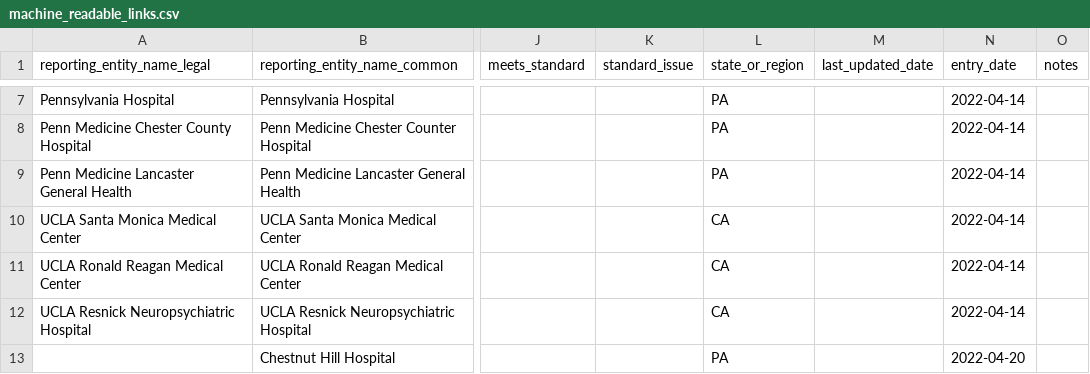
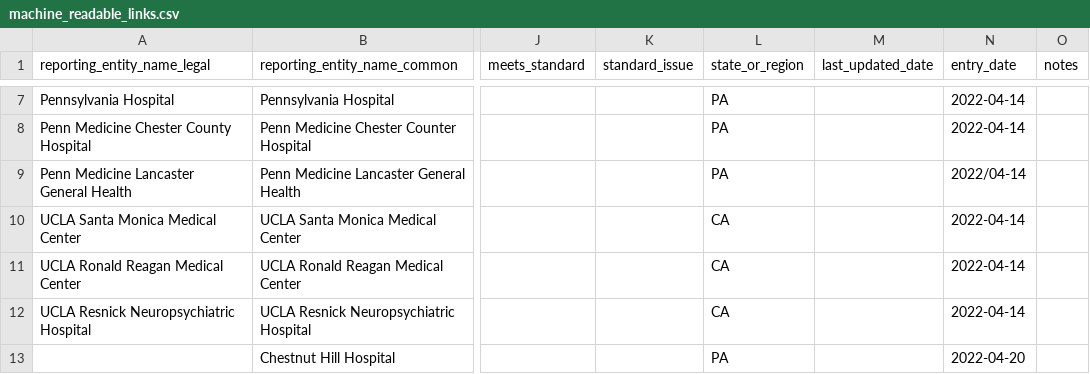
Before and after one commit to TPAFS/transparency-data, a CSV file: price_transparency/hospitals/machine_readable_links.csv, drawn as a sheet; only a part is shown, gaps mark what is left out; the diff names each change by its address in the sheet, - before the commit and + after, or states it on an @@ line.

Commit message:
invalid csv

```diff
--- a/price_transparency/hospitals/machine_readable_links.csv
+++ b/price_transparency/hospitals/machine_readable_links.csv
-N9 (entry_date): 2022-04-14
+N9 (entry_date): 2022/04-14
```
